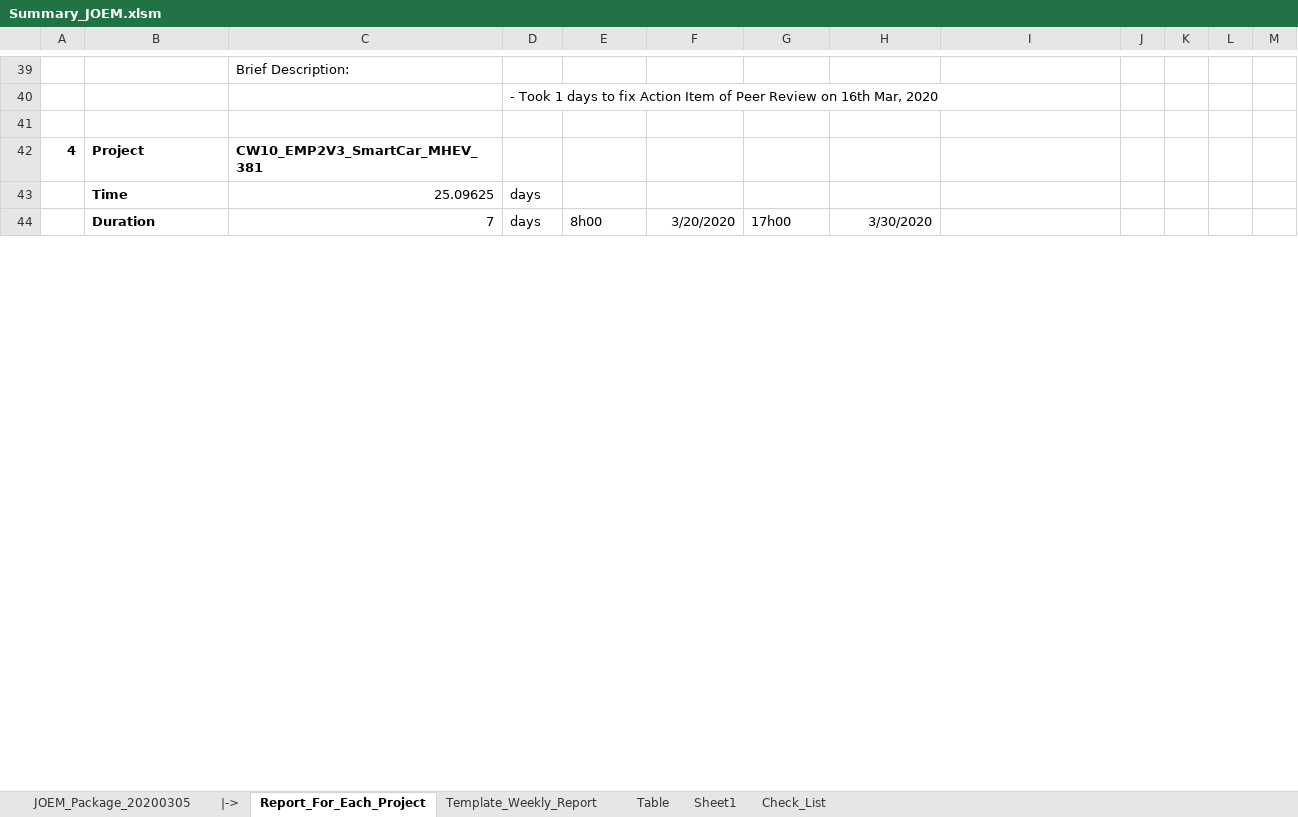
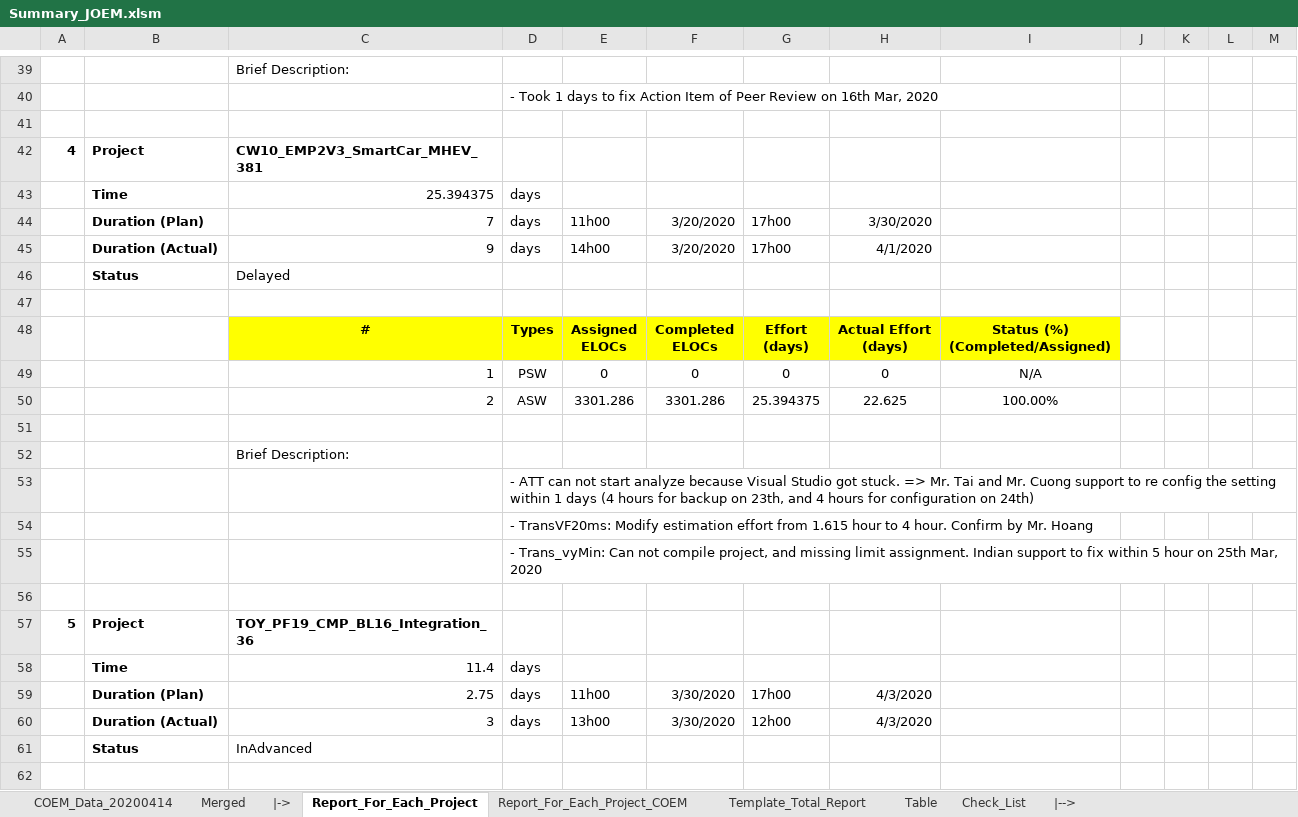
Before and after one commit to trunghieu880/My_Document, an Excel workbook: 999_NW/Test_Folder/Sample/Summary_JOEM.xlsm, sheet Report_For_Each_Project, drawn as a sheet; only a part is shown, gaps mark what is left out; values as stored, in another font and other column widths than the file's, no borders; conditional formats not drawn; ↵ is a line break in a cell; the diff covers the shown part only; the diff names each change by its address in the sheet, - before the commit and + after, or states it on an @@ line.

```diff
--- a/999_NW/Test_Folder/Sample/Summary_JOEM.xlsm (sheet Report_For_Each_Project)
+++ b/999_NW/Test_Folder/Sample/Summary_JOEM.xlsm (sheet Report_For_Each_Project)
-sheet tab: JOEM_Package_20200305
+sheet tab: COEM_Data_20200414
-sheet tab: Template_Weekly_Report
+sheet tab: Report_For_Each_Project_COEM
-sheet tab: Sheet1
+sheet tab: Template_Total_Report
+sheet tab: Merged
+sheet tab: |-->
@@ sheet tab order changed: COEM_Data_20200414 | Merged | |-> | Report_For_Each_Project | Report_For_Each_Project_COEM | Template_Total_Report | Table | Check_List | |--> @@
-C43: 25.09625
+C43: 25.394375
-B44: Duration
+B44: Duration (Plan)
-E44: 8h00
+E44: 11h00
+row 45:  | Duration (Actual) | 9 | days | 14h00 | 3/20/2020 | 17h00 | 4/1/2020
+row 46:  | Status | Delayed
+row 47: (empty)
+row 48:  |  | # | Types | Assigned ↵ ELOCs | Completed ↵ ELOCs | Effort ↵ (days) | Actual Effort ↵ (days) | Status (%) ↵ (Completed/Assigned)
+row 49:  |  | 1 | PSW | 0 | 0 | 0 | 0 | N/A
+row 50:  |  | 2 | ASW | 3301.286 | 3301.286 | 25.394375 | 22.625 | 100.00%
+row 51: (empty)
+row 52:  |  | Brief Description:
+row 53:  |  |  | - ATT can not start analyze because Visual Studio got stuck. => Mr. Tai and Mr. Cuong support to re config the setting within 1 days (4 hours for backup on 23th, and 4 hours for configuration on 24th)
+row 54:  |  |  | - TransVF20ms: Modify estimation effort from 1.615 hour to 4 hour. Confirm by Mr. Hoang
+row 55:  |  |  | - Trans_vyMin: Can not compile project, and missing limit assignment. Indian support to fix within 5 hour on 25th Mar, 2020
+row 56: (empty)
+row 57: 5 | Project | TOY_PF19_CMP_BL16_Integration_36
+row 58:  | Time | 11.4 | days
+row 59:  | Duration (Plan) | 2.75 | days | 11h00 | 3/30/2020 | 17h00 | 4/3/2020
+row 60:  | Duration (Actual) | 3 | days | 13h00 | 3/30/2020 | 12h00 | 4/3/2020
+row 61:  | Status | InAdvanced
+row 62: (empty)
```
Also changed, not shown: 120 added rows, 1 removed row and 3 edited cells elsewhere in this sheet, sheet COEM_Data_20200414, sheet Template_Total_Report, sheet Report_For_Each_Project_COEM, sheet Check_List, sheet Table, other sheet tabs, formulas that keep their value, charts or pictures, 999_NW/Test_Folder/Sample/Summary_COEM.xlsx.
